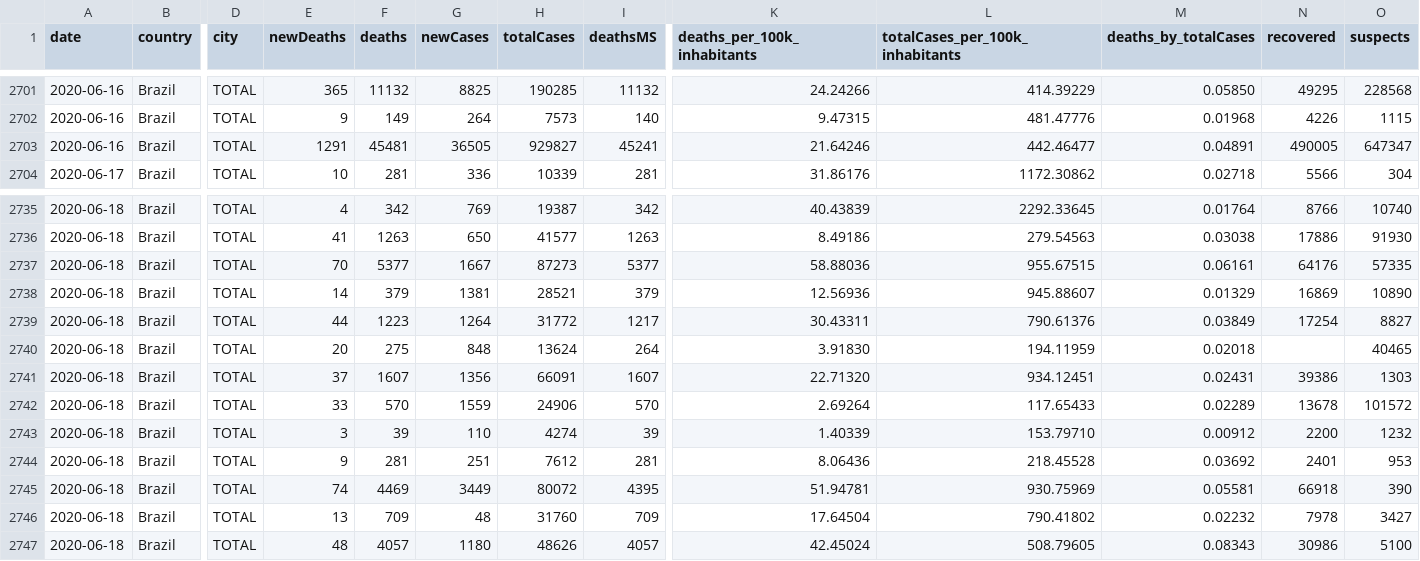
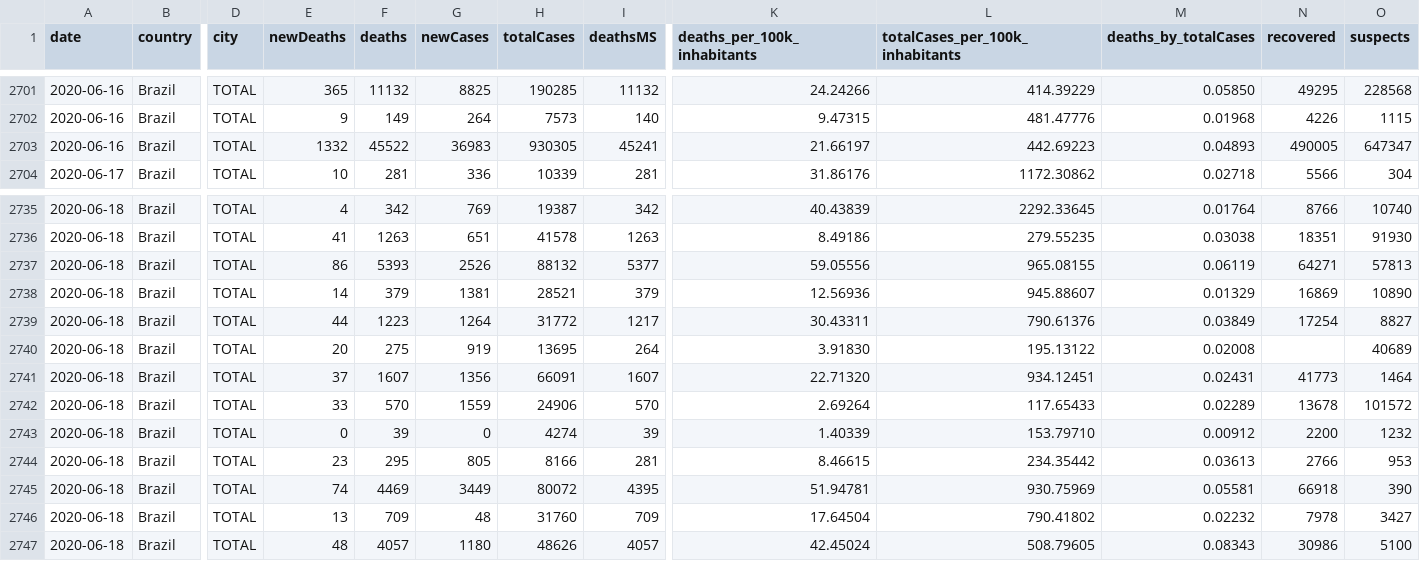
Before and after one commit to gerson23/streamcovid, a CSV file: cases-brazil-states.csv, drawn as a sheet; only a part is shown, gaps mark what is left out; the diff covers the shown part only; the diff names each change by its address in the sheet, - before the commit and + after, or states it on an @@ line.

```diff
--- a/cases-brazil-states.csv
+++ b/cases-brazil-states.csv
-E2703 (newDeaths): 1291
+E2703 (newDeaths): 1332
-F2703 (deaths): 45481
+F2703 (deaths): 45522
-G2703 (newCases): 36505
+G2703 (newCases): 36983
-H2703 (totalCases): 929827
+H2703 (totalCases): 930305
-K2703 (deaths_per_100k_inhabitants): 21.64246
+K2703 (deaths_per_100k_inhabitants): 21.66197
-L2703 (totalCases_per_100k_inhabitants): 442.46477
+L2703 (totalCases_per_100k_inhabitants): 442.69223
-M2703 (deaths_by_totalCases): 0.04891
+M2703 (deaths_by_totalCases): 0.04893
-G2736 (newCases): 650
+G2736 (newCases): 651
-H2736 (totalCases): 41577
+H2736 (totalCases): 41578
-L2736 (totalCases_per_100k_inhabitants): 279.54563
+L2736 (totalCases_per_100k_inhabitants): 279.55235
-N2736 (recovered): 17886
+N2736 (recovered): 18351
-E2737 (newDeaths): 70
+E2737 (newDeaths): 86
-F2737 (deaths): 5377
+F2737 (deaths): 5393
-G2737 (newCases): 1667
+G2737 (newCases): 2526
-H2737 (totalCases): 87273
+H2737 (totalCases): 88132
-K2737 (deaths_per_100k_inhabitants): 58.88036
+K2737 (deaths_per_100k_inhabitants): 59.05556
-L2737 (totalCases_per_100k_inhabitants): 955.67515
+L2737 (totalCases_per_100k_inhabitants): 965.08155
-M2737 (deaths_by_totalCases): 0.06161
+M2737 (deaths_by_totalCases): 0.06119
-N2737 (recovered): 64176
+N2737 (recovered): 64271
-O2737 (suspects): 57335
+O2737 (suspects): 57813
-G2740 (newCases): 848
+G2740 (newCases): 919
-H2740 (totalCases): 13624
+H2740 (totalCases): 13695
-L2740 (totalCases_per_100k_inhabitants): 194.11959
+L2740 (totalCases_per_100k_inhabitants): 195.13122
-M2740 (deaths_by_totalCases): 0.02018
+M2740 (deaths_by_totalCases): 0.02008
-O2740 (suspects): 40465
+O2740 (suspects): 40689
-N2741 (recovered): 39386
+N2741 (recovered): 41773
-O2741 (suspects): 1303
+O2741 (suspects): 1464
-E2743 (newDeaths): 3
+E2743 (newDeaths): 0
-G2743 (newCases): 110
+G2743 (newCases): 0
-E2744 (newDeaths): 9
+E2744 (newDeaths): 23
-F2744 (deaths): 281
+F2744 (deaths): 295
-G2744 (newCases): 251
+G2744 (newCases): 805
-H2744 (totalCases): 7612
+H2744 (totalCases): 8166
-K2744 (deaths_per_100k_inhabitants): 8.06436
+K2744 (deaths_per_100k_inhabitants): 8.46615
-L2744 (totalCases_per_100k_inhabitants): 218.45528
+L2744 (totalCases_per_100k_inhabitants): 234.35442
-M2744 (deaths_by_totalCases): 0.03692
+M2744 (deaths_by_totalCases): 0.03613
-N2744 (recovered): 2401
+N2744 (recovered): 2766
```
Also changed, not shown: 83 edited cells elsewhere in this file.
